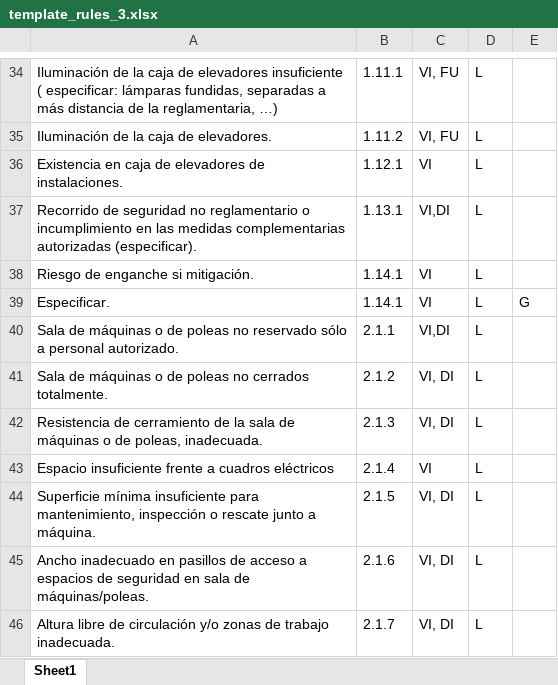
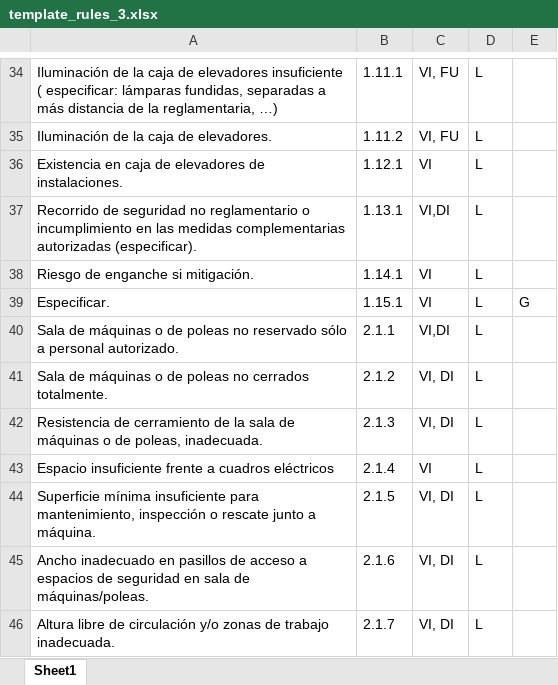
Before and after one commit to joigs/elevador, an Excel workbook: app/templates/template_rules_3.xlsx, sheet Sheet1, drawn as a sheet; only a part is shown, gaps mark what is left out; values as stored, in another font and other column widths than the file's, no borders; the diff names each change by its address in the sheet, - before the commit and + after, or states it on an @@ line.

```diff
--- a/app/templates/template_rules_3.xlsx (sheet Sheet1)
+++ b/app/templates/template_rules_3.xlsx (sheet Sheet1)
-B39: 1.14.1
+B39: 1.15.1
```
Also changed, not shown: app/templates/template_rules_1.xlsx, app/templates/template_rules_2.xlsx, 8 other files.
